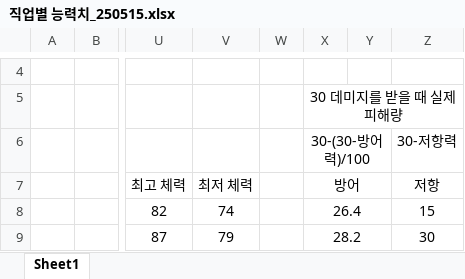
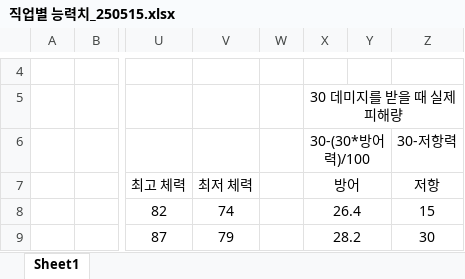
Before and after one commit to ptyytty/storage, an Excel workbook: 기획/직업별 능력치_250515.xlsx, sheet Sheet1, drawn as a sheet; only a part is shown, gaps mark what is left out; values as stored, in another font and other column widths than the file's, no borders; the diff names each change by its address in the sheet, - before the commit and + after, or states it on an @@ line.

```diff
--- a/기획/직업별 능력치_250515.xlsx (sheet Sheet1)
+++ b/기획/직업별 능력치_250515.xlsx (sheet Sheet1)
-X6: 30-(30-방어력)/100
+X6: 30-(30*방어력)/100
```
Also changed, not shown: 14 other files.
